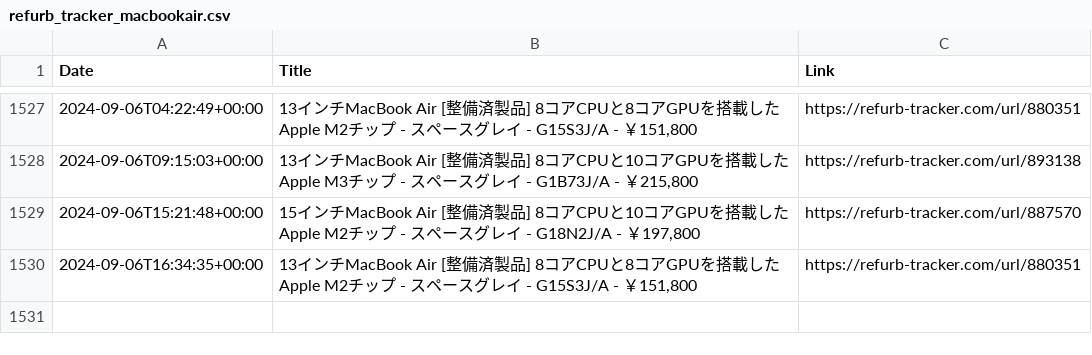
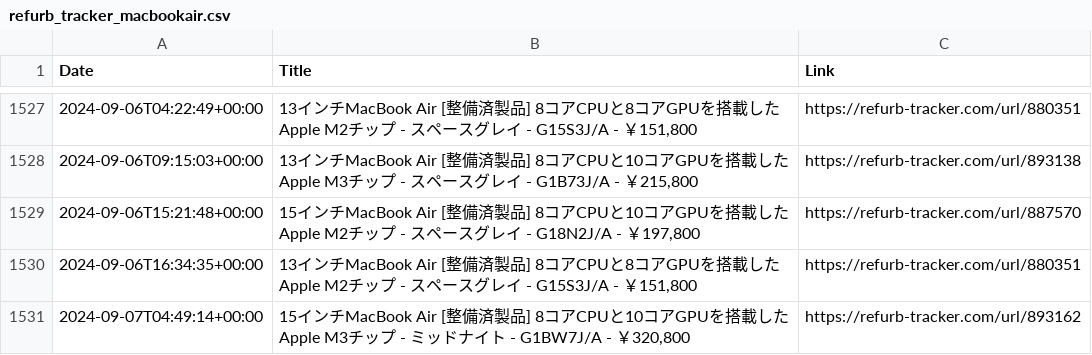
Before and after one commit to felconmar/refurb-tracker-history, a CSV file: data/jp/refurb_tracker_macbookair.csv, drawn as a sheet; only a part is shown, gaps mark what is left out.

```diff
--- a/data/jp/refurb_tracker_macbookair.csv
+++ b/data/jp/refurb_tracker_macbookair.csv
@@ -1530 +1530,2 @@ Date,Title,Link
 2024-09-06T16:34:35+00:00,"13インチMacBook Air [整備済製品] 8コアCPUと8コアGPUを搭載したApple M2チップ - スペースグレイ - G15S3J/A - ￥151,800",https://refurb-tracker.com/url/880351
+2024-09-07T04:49:14+00:00,"15インチMacBook Air [整備済製品] 8コアCPUと10コアGPUを搭載したApple M3チップ - ミッドナイト - G1BW7J/A - ￥320,800",https://refurb-tracker.com/url/893162
```
Also changed, not shown: data/ca/refurb_tracker_iphone.csv, data/xf/refurb_tracker_iphone.csv, 1 other file.
